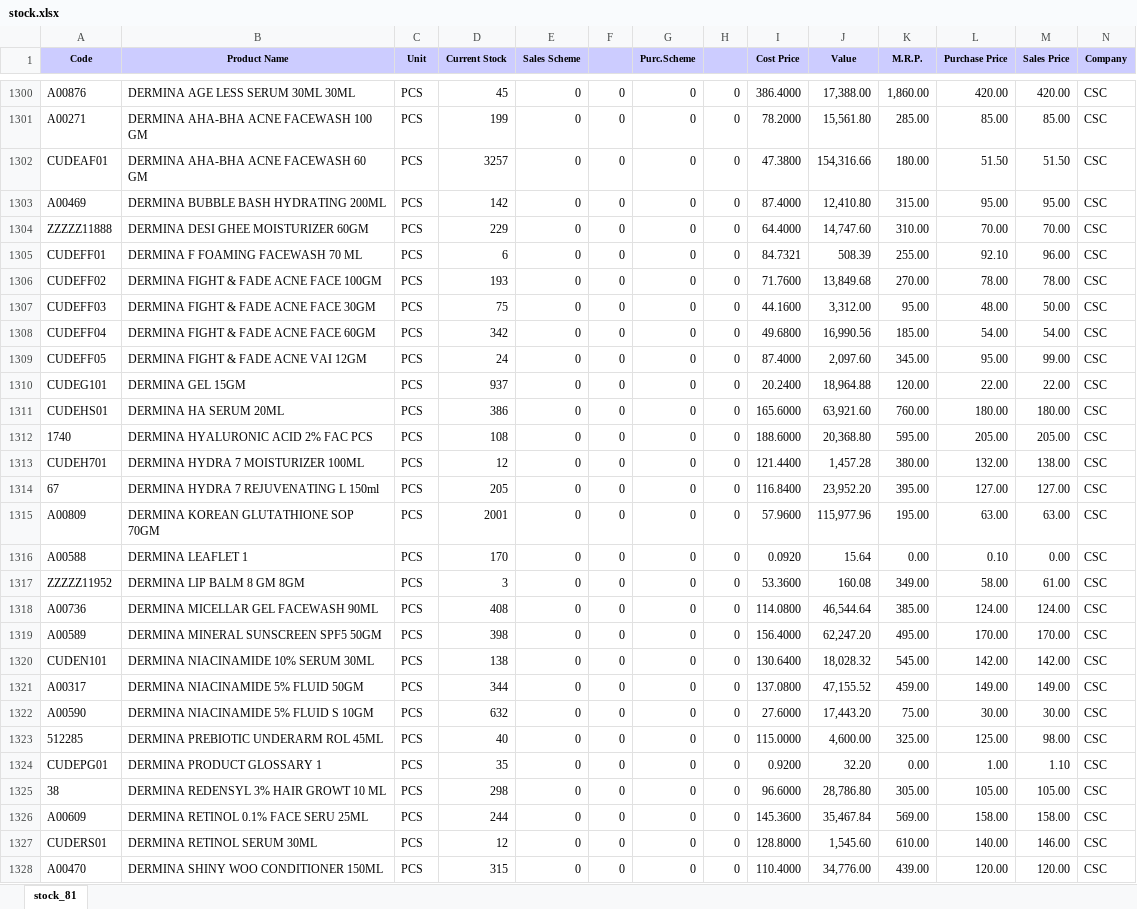
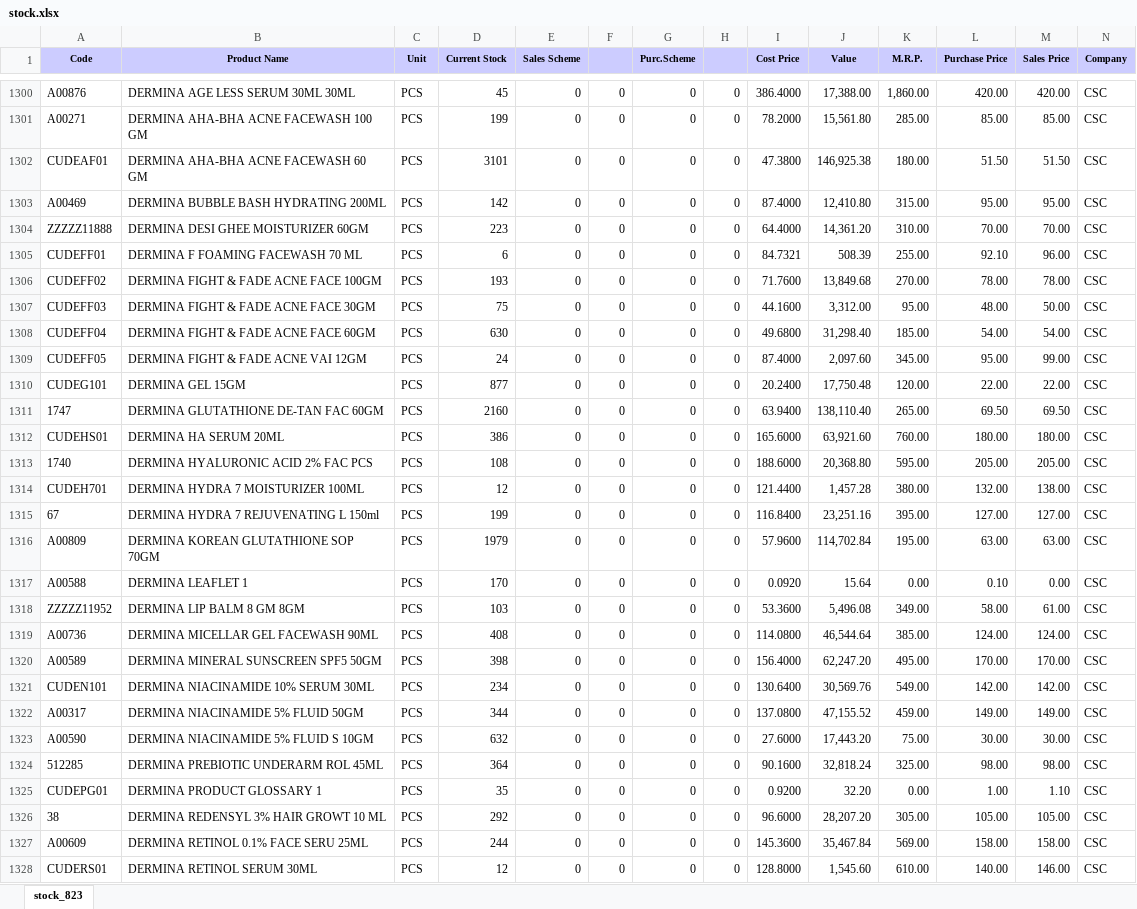
Before and after one commit to ishwarpharma/ishwarone, an Excel workbook: stock.xlsx, sheet stock_823, drawn as a sheet; only a part is shown, gaps mark what is left out; the shorter side is filled out with more unchanged rows; values as stored, in another font and other column widths than the file's, no borders; addresses are those after the commit; rows hold the shown columns only; the diff covers the shown part only; the diff names each change by its address in the sheet, - before the commit and + after, or states it on an @@ line.

Commit message:
Add files via upload

```diff
--- a/stock.xlsx (sheet stock_823)
+++ b/stock.xlsx (sheet stock_823)
-sheet tab: stock_81
+sheet tab: stock_823
-D1302 (Current Stock): 3257
+D1302 (Current Stock): 3101
-J1302 (Value): 154,316.66
+J1302 (Value): 146,925.38
-D1304 (Current Stock): 229
+D1304 (Current Stock): 223
-J1304 (Value): 14,747.60
+J1304 (Value): 14,361.20
-D1308 (Current Stock): 342
+D1308 (Current Stock): 630
-J1308 (Value): 16,990.56
+J1308 (Value): 31,298.40
-D1310 (Current Stock): 937
+D1310 (Current Stock): 877
-J1310 (Value): 18,964.88
+J1310 (Value): 17,750.48
+row 1311: 1747 | DERMINA GLUTATHIONE DE-TAN FAC 60GM | PCS | 2160 | 0 | 0 | 0 | 0 | 63.9400 | 138,110.40 | 265.00 | 69.50 | 69.50 | CSC
-D1315 (Current Stock): 205
+D1315 (Current Stock): 199
-J1315 (Value): 23,952.20
+J1315 (Value): 23,251.16
-D1316 (Current Stock): 2001
+D1316 (Current Stock): 1979
-J1316 (Value): 115,977.96
+J1316 (Value): 114,702.84
-D1318 (Current Stock): 3
+D1318 (Current Stock): 103
-J1318 (Value): 160.08
+J1318 (Value): 5,496.08
-D1321 (Current Stock): 138
+D1321 (Current Stock): 234
-J1321 (Value): 18,028.32
+J1321 (Value): 30,569.76
-K1321 (M.R.P.): 545.00
+K1321 (M.R.P.): 549.00
-D1324 (Current Stock): 40
+D1324 (Current Stock): 364
-I1324 (Cost Price): 115.0000
+I1324 (Cost Price): 90.1600
-J1324 (Value): 4,600.00
+J1324 (Value): 32,818.24
-L1324 (Purchase Price): 125.00
+L1324 (Purchase Price): 98.00
-D1326 (Current Stock): 298
+D1326 (Current Stock): 292
-J1326 (Value): 28,786.80
+J1326 (Value): 28,207.20
```
Also changed, not shown: 3 added rows and 1256 edited cells elsewhere in this sheet.
